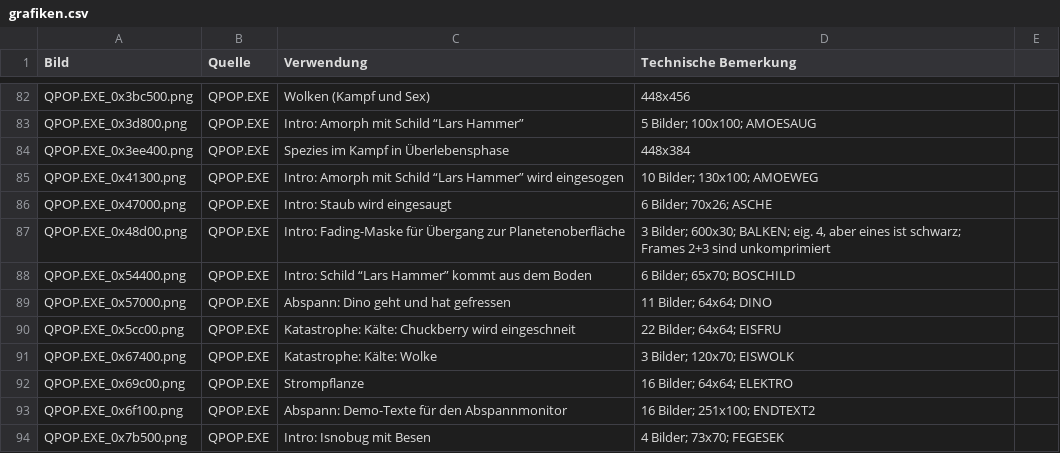
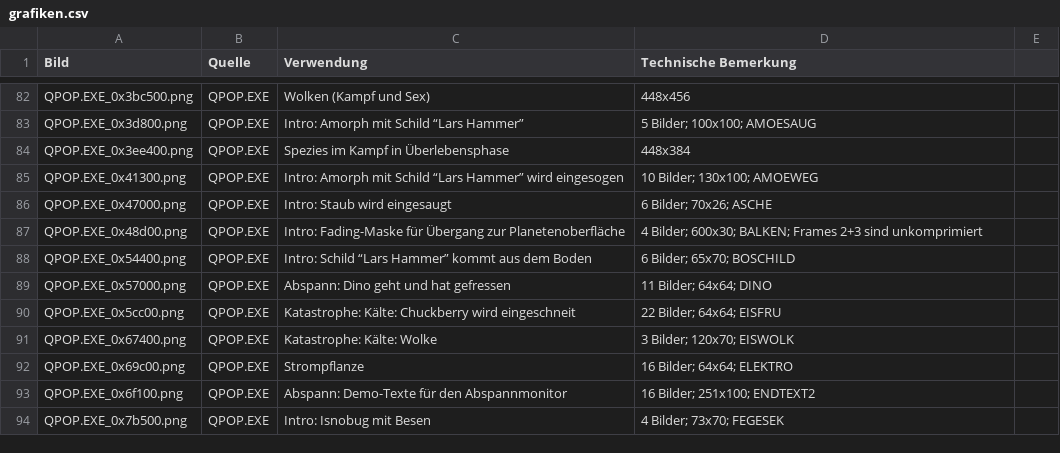
Before and after one commit to Frunit/qpop-ressourcen, a CSV file: grafiken.csv, drawn as a sheet; only a part is shown, gaps mark what is left out.

Commit message:
BALKEN und STAND.DAT korrigiert

```diff
--- a/grafiken.csv
+++ b/grafiken.csv
@@ -86,3 +86,3 @@ QPOP.EXE_0x41300.png	QPOP.EXE	Intro: Amorph mit Schild “Lars Hammer” wird ei
 QPOP.EXE_0x47000.png	QPOP.EXE	Intro: Staub wird eingesaugt	6 Bilder; 70x26; ASCHE	
-QPOP.EXE_0x48d00.png	QPOP.EXE	Intro: Fading-Maske für Übergang zur Planetenoberfläche	3 Bilder; 600x30; BALKEN; eig. 4, aber eines ist schwarz; Frames 2+3 sind unkomprimiert	
+QPOP.EXE_0x48d00.png	QPOP.EXE	Intro: Fading-Maske für Übergang zur Planetenoberfläche	4 Bilder; 600x30; BALKEN; Frames 2+3 sind unkomprimiert	
 QPOP.EXE_0x54400.png	QPOP.EXE	Intro: Schild “Lars Hammer” kommt aus dem Boden	6 Bilder; 65x70; BOSCHILD	
```
Also changed, not shown: 3 other files.
